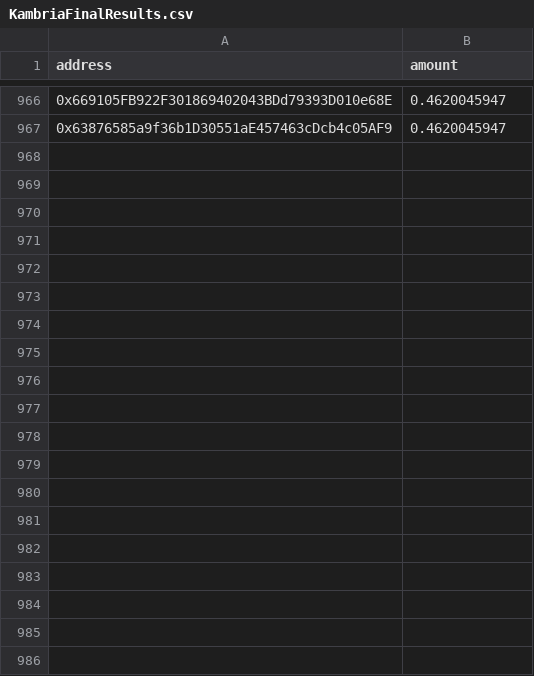
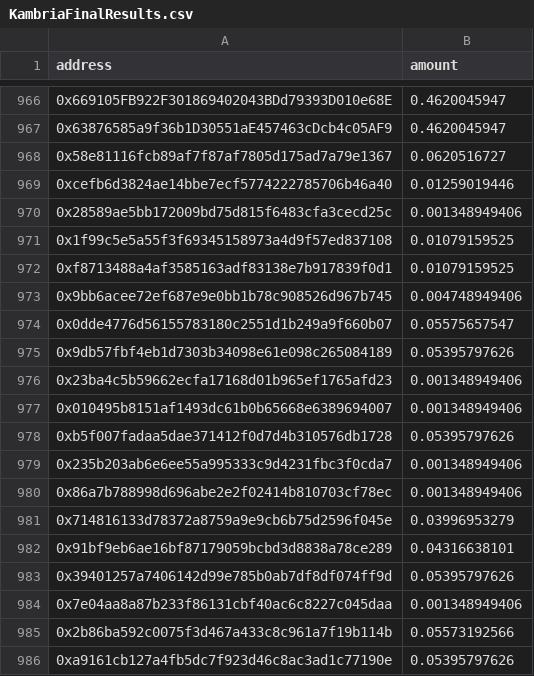
Before and after one commit to bounty0x/ReewardCSVs, a CSV file: KambriaFinalResults.csv, drawn as a sheet; only a part is shown, gaps mark what is left out; the diff covers the shown part only.

```diff
--- a/KambriaFinalResults.csv
+++ b/KambriaFinalResults.csv
@@ -967 +967,20 @@ address,amount
 0x63876585a9f36b1D30551aE457463cDcb4c05AF9,0.4620045947
+0x58e81116fcb89af7f87af7805d175ad7a79e1367,0.0620516727
+0xcefb6d3824ae14bbe7ecf5774222785706b46a40,0.01259019446
+0x28589ae5bb172009bd75d815f6483cfa3cecd25c,0.001348949406
+0x1f99c5e5a55f3f69345158973a4d9f57ed837108,0.01079159525
+0xf8713488a4af3585163adf83138e7b917839f0d1,0.01079159525
+0x9bb6acee72ef687e9e0bb1b78c908526d967b745,0.004748949406
+0x0dde4776d56155783180c2551d1b249a9f660b07,0.05575657547
+0x9db57fbf4eb1d7303b34098e61e098c265084189,0.05395797626
+0x23ba4c5b59662ecfa17168d01b965ef1765afd23,0.001348949406
+0x010495b8151af1493dc61b0b65668e6389694007,0.001348949406
+0xb5f007fadaa5dae371412f0d7d4b310576db1728,0.05395797626
+0x235b203ab6e6ee55a995333c9d4231fbc3f0cda7,0.001348949406
+0x86a7b788998d696abe2e2f02414b810703cf78ec,0.001348949406
+0x714816133d78372a8759a9e9cb6b75d2596f045e,0.03996953279
+0x91bf9eb6ae16bf87179059bcbd3d8838a78ce289,0.04316638101
+0x39401257a7406142d99e785b0ab7df8df074ff9d,0.05395797626
+0x7e04aa8a87b233f86131cbf40ac6c8227c045daa,0.001348949406
+0x2b86ba592c0075f3d467a433c8c961a7f19b114b,0.05573192566
+0xa9161cb127a4fb5dc7f923d46c8ac3ad1c77190e,0.05395797626
```
Also changed, not shown: 31 added rows elsewhere in this file, 2 other files.
